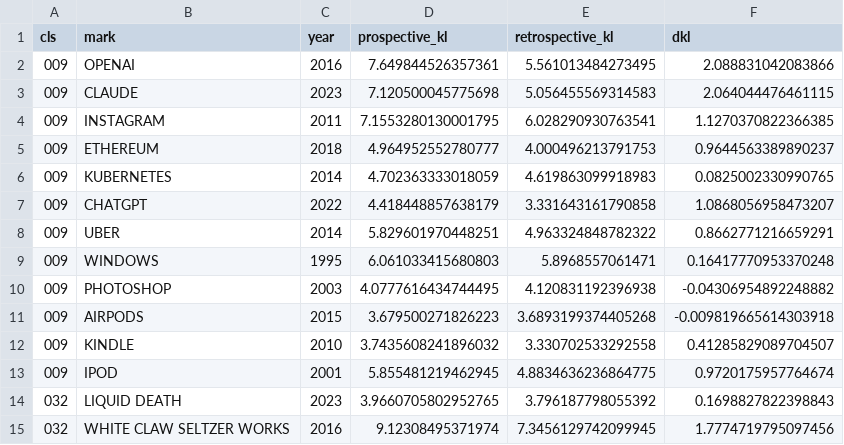
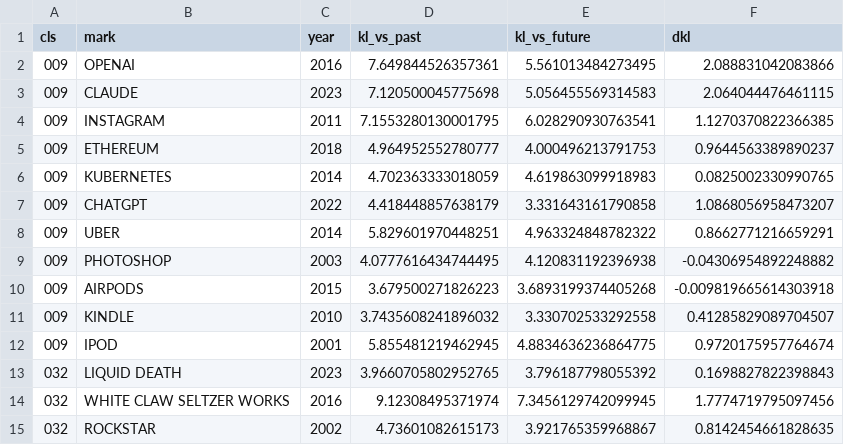
Before and after one commit to ericsilver/novelty, a CSV file: paper/results/quadrant_labeled_points.csv, drawn as a sheet; only a part is shown; the shorter side is filled out with more unchanged rows.

```diff
--- a/paper/results/quadrant_labeled_points.csv
+++ b/paper/results/quadrant_labeled_points.csv
@@ -1,2 +1,2 @@
-cls,mark,year,prospective_kl,retrospective_kl,dkl
+cls,mark,year,kl_vs_past,kl_vs_future,dkl
 009,OPENAI,2016,7.649844526357361,5.561013484273495,2.088831042083866
@@ -8,3 +8,2 @@ cls,mark,year,prospective_kl,retrospective_kl,dkl
 009,UBER,2014,5.829601970448251,4.963324848782322,0.8662771216659291
-009,WINDOWS,1995,6.061033415680803,5.8968557061471,0.16417770953370248
 009,PHOTOSHOP,2003,4.0777616434744495,4.120831192396938,-0.04306954892248882
```
Also changed, not shown: 9 other files.
